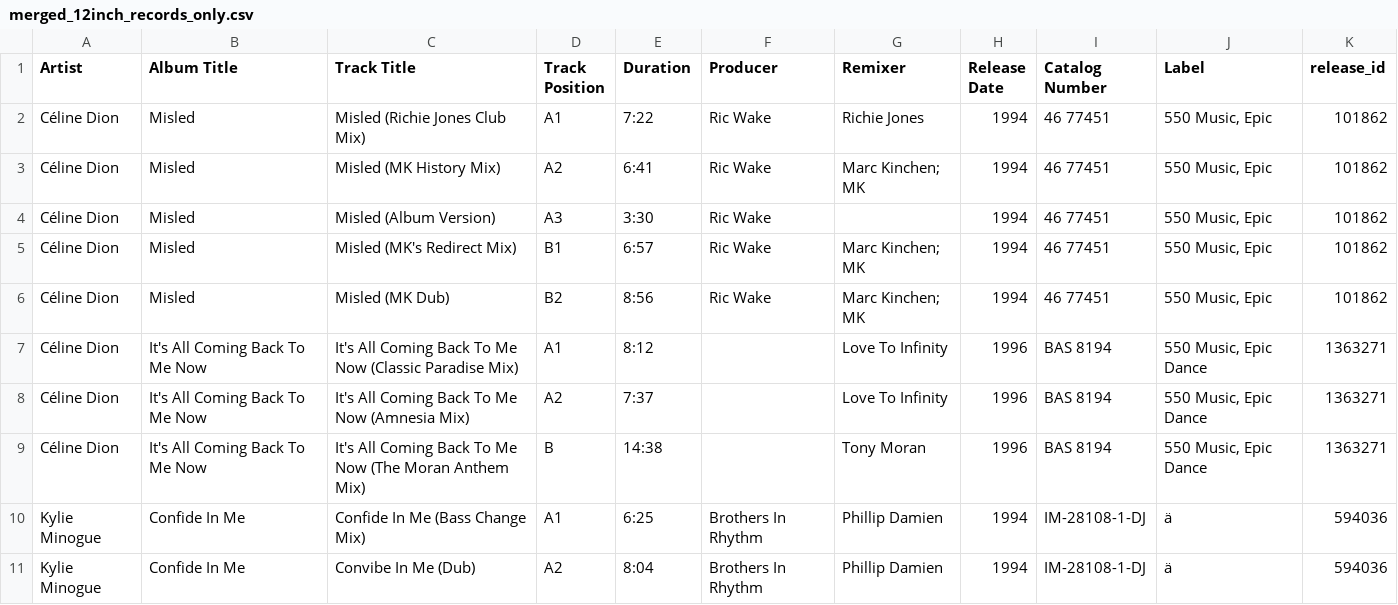
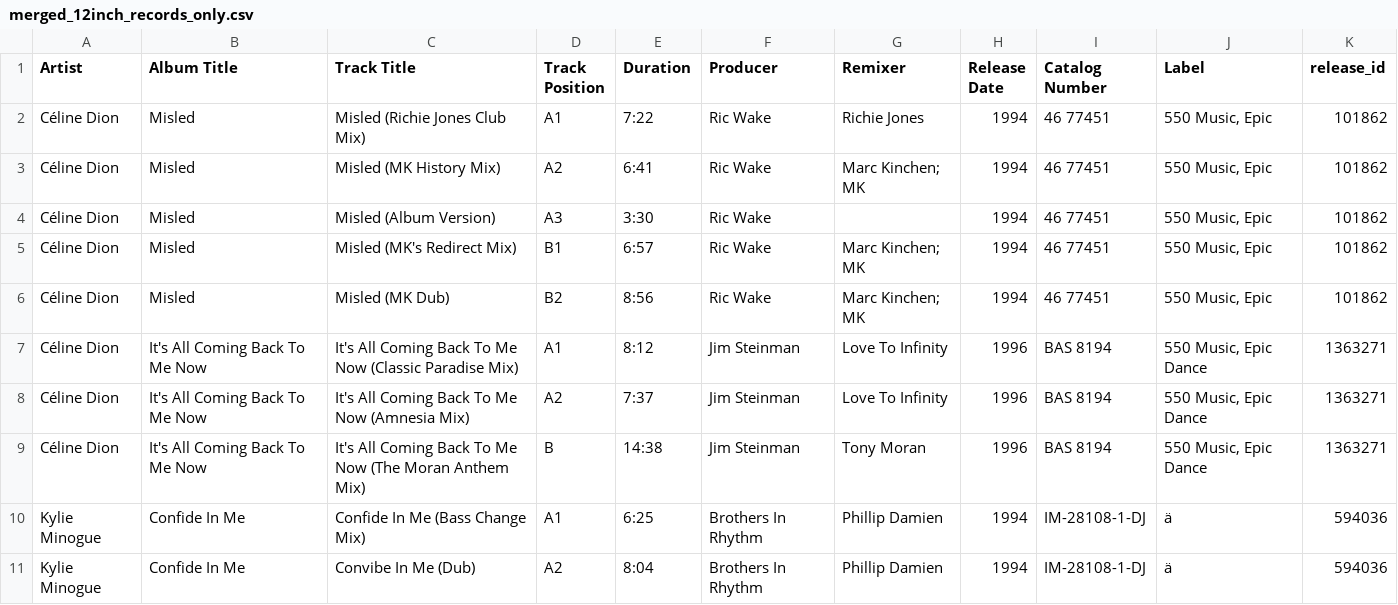
Before and after one commit to tcwalkerjr/vinyl-search-app, a CSV file: merged_12inch_records_only.csv, drawn as a sheet; only a part is shown.

Commit message:
Update merged_12inch_records_only.csv

```diff
--- a/merged_12inch_records_only.csv
+++ b/merged_12inch_records_only.csv
@@ -6,5 +6,5 @@ Céline Dion,Misled,Misled (MK's Redirect Mix),B1,6:57,Ric Wake,Marc Kinchen; MK
 Céline Dion,Misled,Misled (MK Dub),B2,8:56,Ric Wake,Marc Kinchen; MK,1994,46 77451,"550 Music, Epic",101862
-Céline Dion,It's All Coming Back To Me Now,It's All Coming Back To Me Now (Classic Paradise Mix),A1,8:12,,Love To Infinity,1996,BAS 8194,"550 Music, Epic Dance",1363271
-Céline Dion,It's All Coming Back To Me Now,It's All Coming Back To Me Now (Amnesia Mix),A2,7:37,,Love To Infinity,1996,BAS 8194,"550 Music, Epic Dance",1363271
-Céline Dion,It's All Coming Back To Me Now,It's All Coming Back To Me Now (The Moran Anthem Mix),B,14:38,,Tony Moran,1996,BAS 8194,"550 Music, Epic Dance",1363271
+Céline Dion,It's All Coming Back To Me Now,It's All Coming Back To Me Now (Classic Paradise Mix),A1,8:12,Jim Steinman,Love To Infinity,1996,BAS 8194,"550 Music, Epic Dance",1363271
+Céline Dion,It's All Coming Back To Me Now,It's All Coming Back To Me Now (Amnesia Mix),A2,7:37,Jim Steinman,Love To Infinity,1996,BAS 8194,"550 Music, Epic Dance",1363271
+Céline Dion,It's All Coming Back To Me Now,It's All Coming Back To Me Now (The Moran Anthem Mix),B,14:38,Jim Steinman,Tony Moran,1996,BAS 8194,"550 Music, Epic Dance",1363271
 Kylie Minogue,Confide In Me,Confide In Me (Bass Change Mix),A1,6:25,Brothers In Rhythm,Phillip Damien,1994,IM-28108-1-DJ,ä,594036
```
